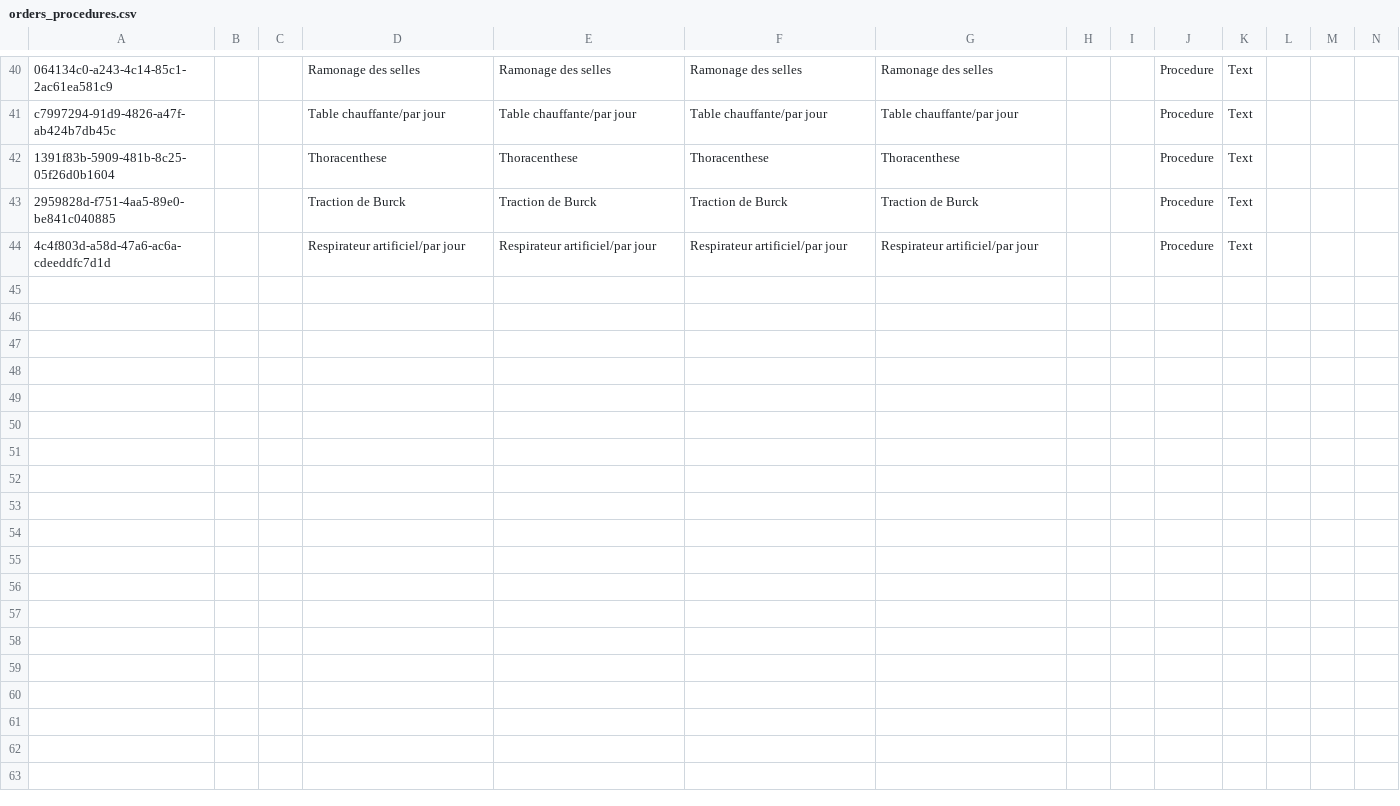
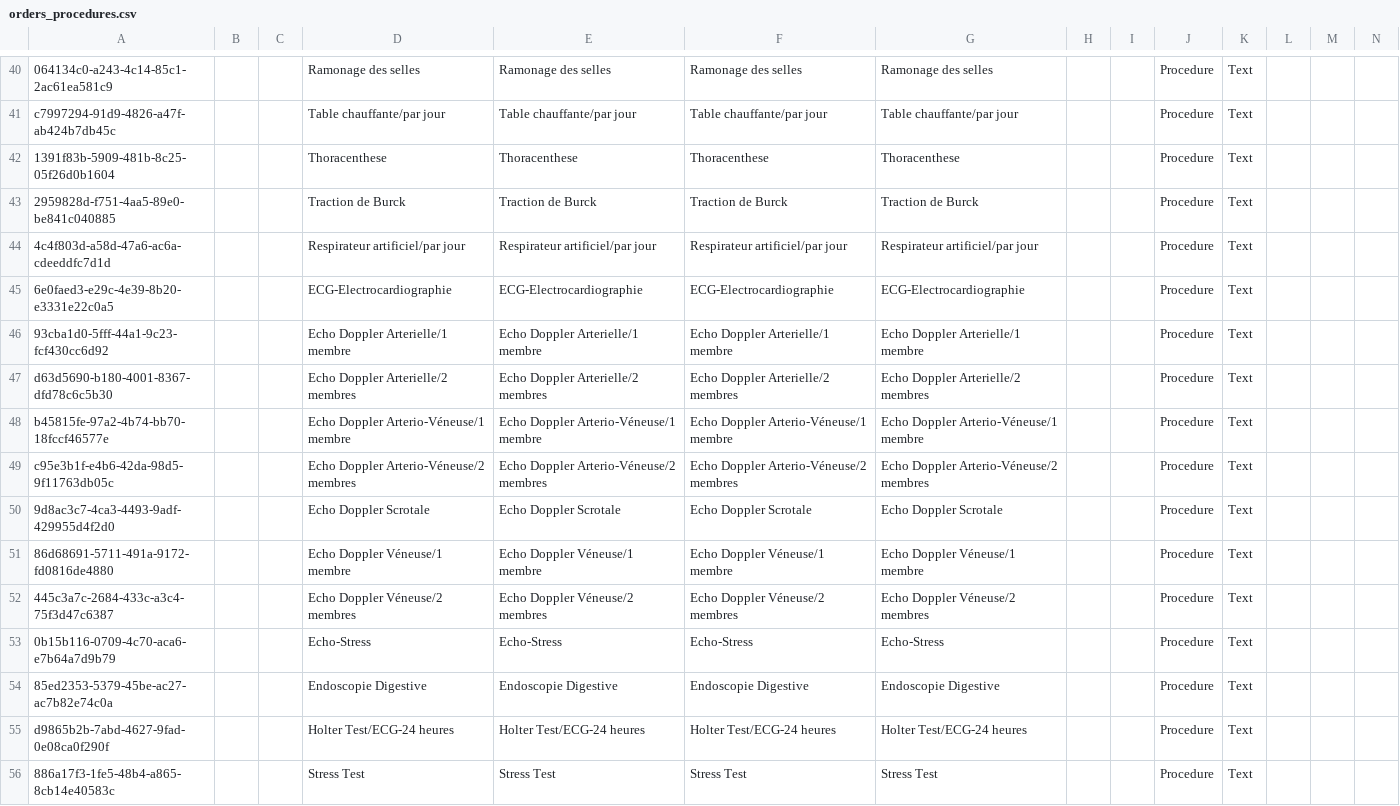
Before and after one commit to mekomsolutions/ozone-hsc, a CSV file: configs/openmrs/initializer_config/concepts/orders_procedures.csv, drawn as a sheet; only a part is shown, gaps mark what is left out; rows hold the shown columns only; the diff names each change by its address in the sheet, - before the commit and + after, or states it on an @@ line.

Commit message:
Move radiology concepts into imaging and procedures

```diff
--- a/configs/openmrs/initializer_config/concepts/orders_procedures.csv
+++ b/configs/openmrs/initializer_config/concepts/orders_procedures.csv
+row 45: 6e0faed3-e29c-4e39-8b20-e3331e22c0a5 |  |  | ECG-Electrocardiographie | ECG-Electrocardiographie | ECG-Electrocardiographie | ECG-Electrocardiographie |  |  | Procedure | Text
+row 46: 93cba1d0-5fff-44a1-9c23-fcf430cc6d92 |  |  | Echo Doppler Arterielle/1 membre | Echo Doppler Arterielle/1 membre | Echo Doppler Arterielle/1 membre | Echo Doppler Arterielle/1 membre |  |  | Procedure | Text
+row 47: d63d5690-b180-4001-8367-dfd78c6c5b30 |  |  | Echo Doppler Arterielle/2 membres | Echo Doppler Arterielle/2 membres | Echo Doppler Arterielle/2 membres | Echo Doppler Arterielle/2 membres |  |  | Procedure | Text
+row 48: b45815fe-97a2-4b74-bb70-18fccf46577e |  |  | Echo Doppler Arterio-Véneuse/1 membre | Echo Doppler Arterio-Véneuse/1 membre | Echo Doppler Arterio-Véneuse/1 membre | Echo Doppler Arterio-Véneuse/1 membre |  |  | Procedure | Text
+row 49: c95e3b1f-e4b6-42da-98d5-9f11763db05c |  |  | Echo Doppler Arterio-Véneuse/2 membres | Echo Doppler Arterio-Véneuse/2 membres | Echo Doppler Arterio-Véneuse/2 membres | Echo Doppler Arterio-Véneuse/2 membres |  |  | Procedure | Text
+row 50: 9d8ac3c7-4ca3-4493-9adf-429955d4f2d0 |  |  | Echo Doppler Scrotale | Echo Doppler Scrotale | Echo Doppler Scrotale | Echo Doppler Scrotale |  |  | Procedure | Text
+row 51: 86d68691-5711-491a-9172-fd0816de4880 |  |  | Echo Doppler Véneuse/1 membre | Echo Doppler Véneuse/1 membre | Echo Doppler Véneuse/1 membre | Echo Doppler Véneuse/1 membre |  |  | Procedure | Text
+row 52: 445c3a7c-2684-433c-a3c4-75f3d47c6387 |  |  | Echo Doppler Véneuse/2 membres | Echo Doppler Véneuse/2 membres | Echo Doppler Véneuse/2 membres | Echo Doppler Véneuse/2 membres |  |  | Procedure | Text
+row 53: 0b15b116-0709-4c70-aca6-e7b64a7d9b79 |  |  | Echo-Stress | Echo-Stress | Echo-Stress | Echo-Stress |  |  | Procedure | Text
+row 54: 85ed2353-5379-45be-ac27-ac7b82e74c0a |  |  | Endoscopie Digestive | Endoscopie Digestive | Endoscopie Digestive | Endoscopie Digestive |  |  | Procedure | Text
+row 55: d9865b2b-7abd-4627-9fad-0e08ca0f290f |  |  | Holter Test/ECG-24 heures | Holter Test/ECG-24 heures | Holter Test/ECG-24 heures | Holter Test/ECG-24 heures |  |  | Procedure | Text
+row 56: 886a17f3-1fe5-48b4-a865-8cb14e40583c |  |  | Stress Test | Stress Test | Stress Test | Stress Test |  |  | Procedure | Text
```
Also changed, not shown: 2 other files.
